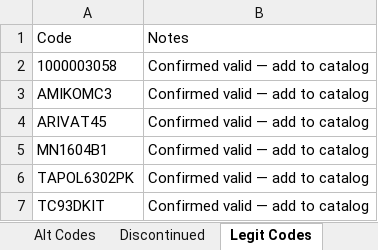
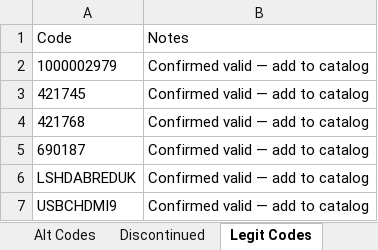
Before and after one commit to Rob-Peats/peats-tools, an Excel workbook: product_catalog.xlsx, sheet Legit Codes, drawn as a sheet; values as stored, in another font and other column widths than the file's, no borders; removed rows and columns are numbered as before the commit, all else as after; the diff names each change by its address in the sheet, - before the commit and + after, or states it on an @@ line.

Commit message:
Catalog update — Rob — 2026-09-13 17:09 UTC

```diff
--- a/product_catalog.xlsx (sheet Legit Codes)
+++ b/product_catalog.xlsx (sheet Legit Codes)
-A2: 1000003058
+A2: 1000002979
-row 3: AMIKOMC3 | Confirmed valid — add to catalog
-A3: ARIVAT45
+A3: 421745
-A4: MN1604B1
+A4: 421768
+row 5: 690187 | Confirmed valid — add to catalog
-A6: TAPOL6302PK
+A6: LSHDABREDUK
-A7: TC93DKIT
+A7: USBCHDMI9
```
Also changed, not shown: sheet Alt Codes, sheet Product Catalog, other sheet tabs.
